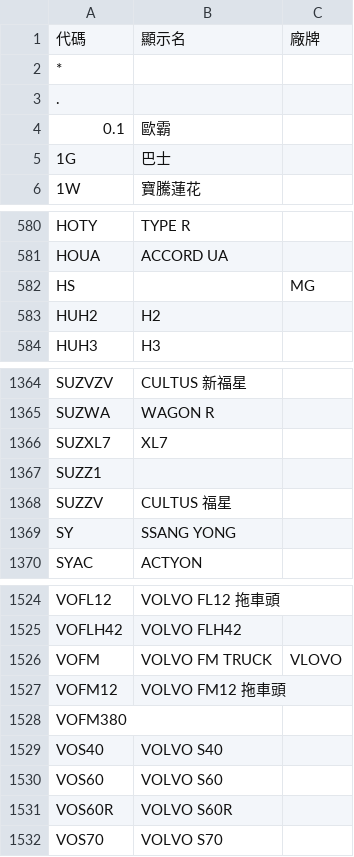
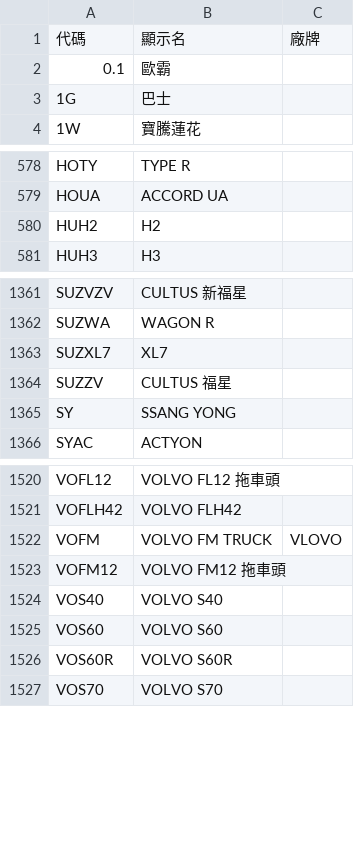
Before and after one commit to alungchen/ERP-AutoParts-V13, a CSV file: output/shorthand_models.csv, drawn as a sheet; only a part is shown, gaps mark what is left out.

```diff
--- a/output/shorthand_models.csv
+++ b/output/shorthand_models.csv
@@ -1,4 +1,2 @@
 代碼,顯示名,廠牌
-*,,
-.,,
 0.1,歐霸,
@@ -581,3 +579,2 @@ HOTY,TYPE R,
 HOUA,ACCORD UA,
-HS,,MG
 HUH2,H2,
@@ -1366,3 +1363,2 @@ SUZWA,WAGON R,
 SUZXL7,XL7,
-SUZZ1,,
 SUZZV,CULTUS 福星,
@@ -1527,3 +1523,2 @@ VOFM,VOLVO FM TRUCK,VLOVO
 VOFM12,VOLVO FM12 拖車頭,
-VOFM380,,
 VOS40,VOLVO S40,
```
Also changed, not shown: output/shorthand_brands.csv, output/shorthand_parts.csv, 1 other file.
